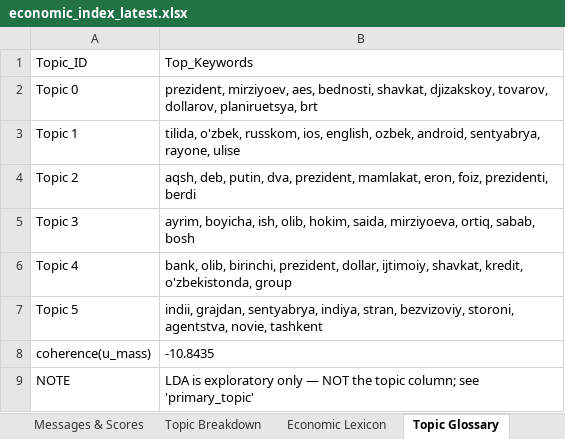
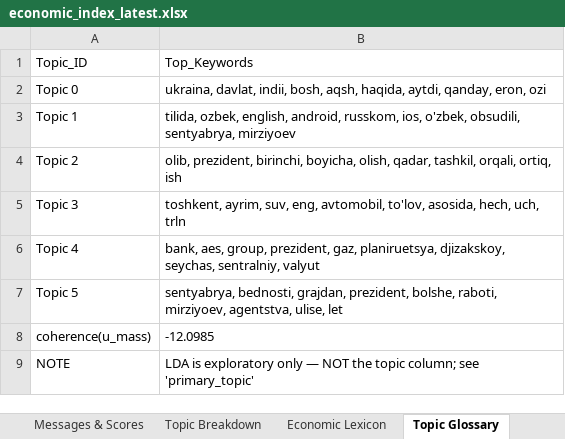
Before and after one commit to ArtikovSh/uz_economic_index, an Excel workbook: output/economic_index_latest.xlsx, sheet Topic Glossary, drawn as a sheet; values as stored, in another font and other column widths than the file's, no borders; the diff names each change by its address in the sheet, - before the commit and + after, or states it on an @@ line.

```diff
--- a/output/economic_index_latest.xlsx (sheet Topic Glossary)
+++ b/output/economic_index_latest.xlsx (sheet Topic Glossary)
-B2: prezident, mirziyoev, aes, bednosti, shavkat, djizakskoy, tovarov, dollarov, planiruetsya, brt
+B2: ukraina, davlat, indii, bosh, aqsh, haqida, aytdi, qanday, eron, ozi
-B3: tilida, o'zbek, russkom, ios, english, ozbek, android, sentyabrya, rayone, ulise
+B3: tilida, ozbek, english, android, russkom, ios, o'zbek, obsudili, sentyabrya, mirziyoev
-B4: aqsh, deb, putin, dva, prezident, mamlakat, eron, foiz, prezidenti, berdi
+B4: olib, prezident, birinchi, boyicha, olish, qadar, tashkil, orqali, ortiq, ish
-B5: ayrim, boyicha, ish, olib, hokim, saida, mirziyoeva, ortiq, sabab, bosh
+B5: toshkent, ayrim, suv, eng, avtomobil, to'lov, asosida, hech, uch, trln
-B6: bank, olib, birinchi, prezident, dollar, ijtimoiy, shavkat, kredit, o'zbekistonda, group
+B6: bank, aes, group, prezident, gaz, planiruetsya, djizakskoy, seychas, sentralniy, valyut
-B7: indii, grajdan, sentyabrya, indiya, stran, bezvizoviy, storoni, agentstva, novie, tashkent
+B7: sentyabrya, bednosti, grajdan, prezident, bolshe, raboti, mirziyoev, agentstva, ulise, let
-B8: -10.8435
+B8: -12.0985
```
Also changed, not shown: sheet Messages & Scores, sheet Topic Breakdown, sheet Daily Index, charts or pictures, 3 other files.
